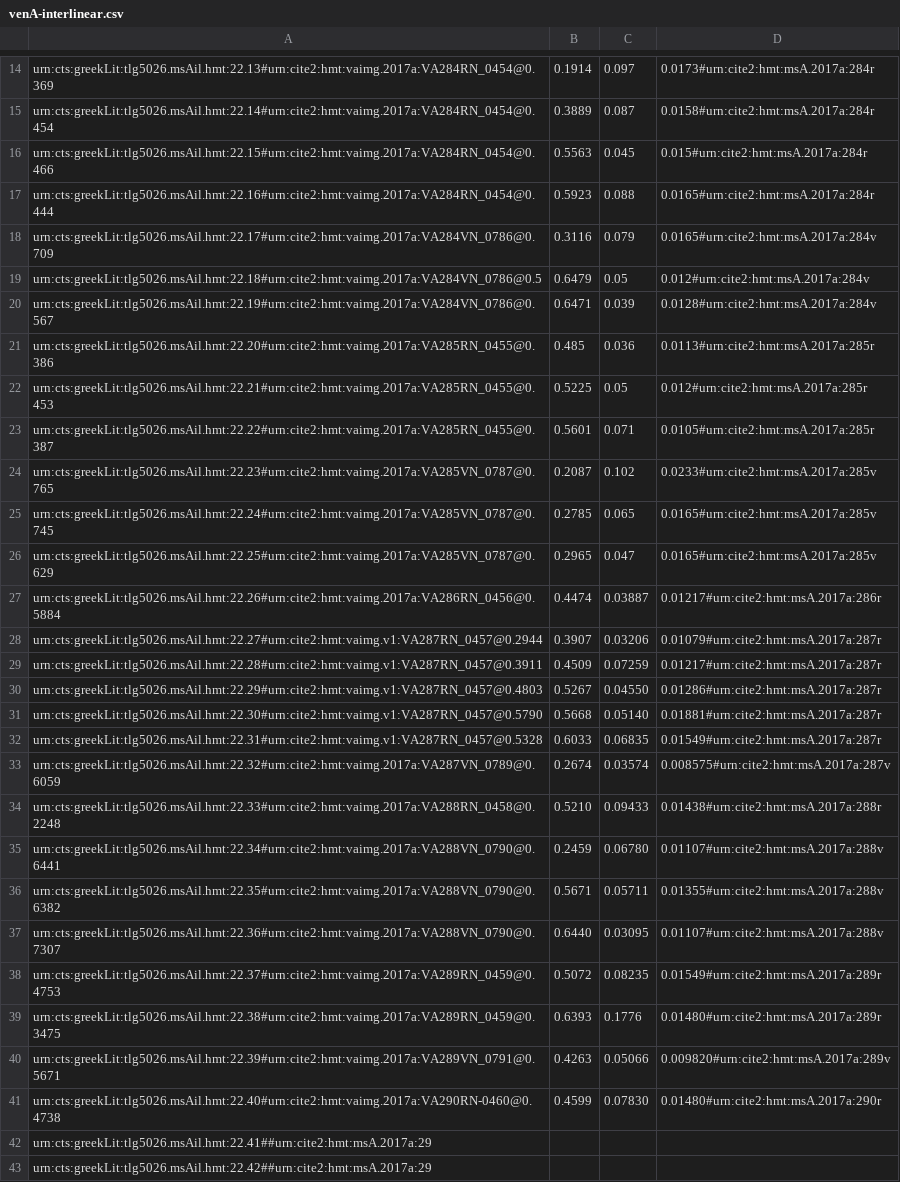
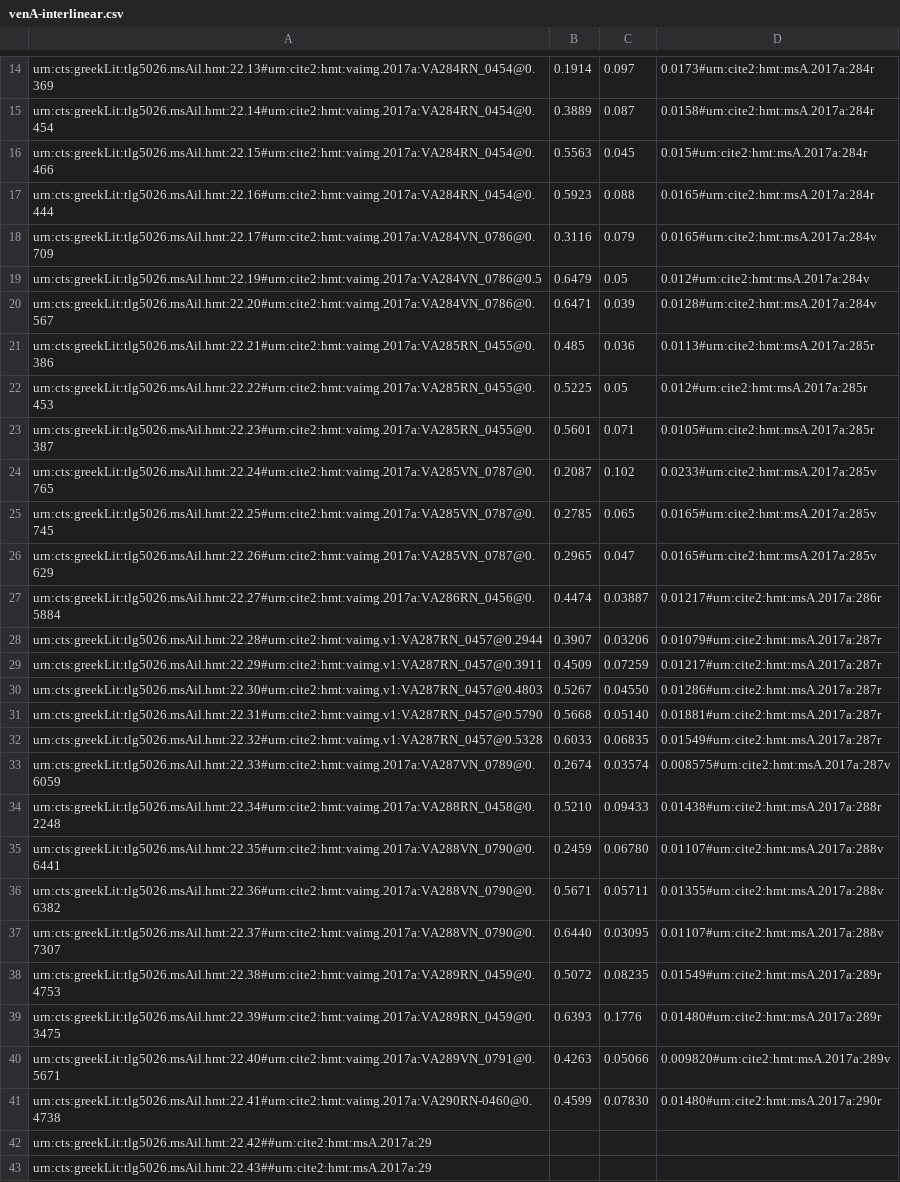
Before and after one commit to hmteditors/closed-hmt-22, a CSV file: dse-models/venA-interlinear.csv, drawn as a sheet; only a part is shown, gaps mark what is left out; removed rows and columns are numbered as before the commit, all else as after; the diff names each change by its address in the sheet, - before the commit and + after, or states it on an @@ line.

Commit message:
Update venA-interlinear.csv

```diff
--- a/dse-models/venA-interlinear.csv
+++ b/dse-models/venA-interlinear.csv
-A19: urn:cts:greekLit:tlg5026.msAil.hmt:22.18#urn:cite2:hmt:vaimg.2017a:VA284VN_0786@0.5
+A19: urn:cts:greekLit:tlg5026.msAil.hmt:22.19#urn:cite2:hmt:vaimg.2017a:VA284VN_0786@0.5
-A20: urn:cts:greekLit:tlg5026.msAil.hmt:22.19#urn:cite2:hmt:vaimg.2017a:VA284VN_0786@0.567
+A20: urn:cts:greekLit:tlg5026.msAil.hmt:22.20#urn:cite2:hmt:vaimg.2017a:VA284VN_0786@0.567
-A21: urn:cts:greekLit:tlg5026.msAil.hmt:22.20#urn:cite2:hmt:vaimg.2017a:VA285RN_0455@0.386
+A21: urn:cts:greekLit:tlg5026.msAil.hmt:22.21#urn:cite2:hmt:vaimg.2017a:VA285RN_0455@0.386
-A22: urn:cts:greekLit:tlg5026.msAil.hmt:22.21#urn:cite2:hmt:vaimg.2017a:VA285RN_0455@0.453
+A22: urn:cts:greekLit:tlg5026.msAil.hmt:22.22#urn:cite2:hmt:vaimg.2017a:VA285RN_0455@0.453
-A23: urn:cts:greekLit:tlg5026.msAil.hmt:22.22#urn:cite2:hmt:vaimg.2017a:VA285RN_0455@0.387
+A23: urn:cts:greekLit:tlg5026.msAil.hmt:22.23#urn:cite2:hmt:vaimg.2017a:VA285RN_0455@0.387
-A24: urn:cts:greekLit:tlg5026.msAil.hmt:22.23#urn:cite2:hmt:vaimg.2017a:VA285VN_0787@0.765
+A24: urn:cts:greekLit:tlg5026.msAil.hmt:22.24#urn:cite2:hmt:vaimg.2017a:VA285VN_0787@0.765
-A25: urn:cts:greekLit:tlg5026.msAil.hmt:22.24#urn:cite2:hmt:vaimg.2017a:VA285VN_0787@0.745
+A25: urn:cts:greekLit:tlg5026.msAil.hmt:22.25#urn:cite2:hmt:vaimg.2017a:VA285VN_0787@0.745
-A26: urn:cts:greekLit:tlg5026.msAil.hmt:22.25#urn:cite2:hmt:vaimg.2017a:VA285VN_0787@0.629
+A26: urn:cts:greekLit:tlg5026.msAil.hmt:22.26#urn:cite2:hmt:vaimg.2017a:VA285VN_0787@0.629
-A27: urn:cts:greekLit:tlg5026.msAil.hmt:22.26#urn:cite2:hmt:vaimg.2017a:VA286RN_0456@0.5884
+A27: urn:cts:greekLit:tlg5026.msAil.hmt:22.27#urn:cite2:hmt:vaimg.2017a:VA286RN_0456@0.5884
-A28: urn:cts:greekLit:tlg5026.msAil.hmt:22.27#urn:cite2:hmt:vaimg.v1:VA287RN_0457@0.2944
+A28: urn:cts:greekLit:tlg5026.msAil.hmt:22.28#urn:cite2:hmt:vaimg.v1:VA287RN_0457@0.2944
-A29: urn:cts:greekLit:tlg5026.msAil.hmt:22.28#urn:cite2:hmt:vaimg.v1:VA287RN_0457@0.3911
+A29: urn:cts:greekLit:tlg5026.msAil.hmt:22.29#urn:cite2:hmt:vaimg.v1:VA287RN_0457@0.3911
-A30: urn:cts:greekLit:tlg5026.msAil.hmt:22.29#urn:cite2:hmt:vaimg.v1:VA287RN_0457@0.4803
+A30: urn:cts:greekLit:tlg5026.msAil.hmt:22.30#urn:cite2:hmt:vaimg.v1:VA287RN_0457@0.4803
-A31: urn:cts:greekLit:tlg5026.msAil.hmt:22.30#urn:cite2:hmt:vaimg.v1:VA287RN_0457@0.5790
+A31: urn:cts:greekLit:tlg5026.msAil.hmt:22.31#urn:cite2:hmt:vaimg.v1:VA287RN_0457@0.5790
-A32: urn:cts:greekLit:tlg5026.msAil.hmt:22.31#urn:cite2:hmt:vaimg.v1:VA287RN_0457@0.5328
+A32: urn:cts:greekLit:tlg5026.msAil.hmt:22.32#urn:cite2:hmt:vaimg.v1:VA287RN_0457@0.5328
-A33: urn:cts:greekLit:tlg5026.msAil.hmt:22.32#urn:cite2:hmt:vaimg.2017a:VA287VN_0789@0.6059
+A33: urn:cts:greekLit:tlg5026.msAil.hmt:22.33#urn:cite2:hmt:vaimg.2017a:VA287VN_0789@0.6059
-A34: urn:cts:greekLit:tlg5026.msAil.hmt:22.33#urn:cite2:hmt:vaimg.2017a:VA288RN_0458@0.2248
+A34: urn:cts:greekLit:tlg5026.msAil.hmt:22.34#urn:cite2:hmt:vaimg.2017a:VA288RN_0458@0.2248
-A35: urn:cts:greekLit:tlg5026.msAil.hmt:22.34#urn:cite2:hmt:vaimg.2017a:VA288VN_0790@0.6441
+A35: urn:cts:greekLit:tlg5026.msAil.hmt:22.35#urn:cite2:hmt:vaimg.2017a:VA288VN_0790@0.6441
-A36: urn:cts:greekLit:tlg5026.msAil.hmt:22.35#urn:cite2:hmt:vaimg.2017a:VA288VN_0790@0.6382
+A36: urn:cts:greekLit:tlg5026.msAil.hmt:22.36#urn:cite2:hmt:vaimg.2017a:VA288VN_0790@0.6382
-A37: urn:cts:greekLit:tlg5026.msAil.hmt:22.36#urn:cite2:hmt:vaimg.2017a:VA288VN_0790@0.7307
+A37: urn:cts:greekLit:tlg5026.msAil.hmt:22.37#urn:cite2:hmt:vaimg.2017a:VA288VN_0790@0.7307
-A38: urn:cts:greekLit:tlg5026.msAil.hmt:22.37#urn:cite2:hmt:vaimg.2017a:VA289RN_0459@0.4753
+A38: urn:cts:greekLit:tlg5026.msAil.hmt:22.38#urn:cite2:hmt:vaimg.2017a:VA289RN_0459@0.4753
-A39: urn:cts:greekLit:tlg5026.msAil.hmt:22.38#urn:cite2:hmt:vaimg.2017a:VA289RN_0459@0.3475
+A39: urn:cts:greekLit:tlg5026.msAil.hmt:22.39#urn:cite2:hmt:vaimg.2017a:VA289RN_0459@0.3475
-A40: urn:cts:greekLit:tlg5026.msAil.hmt:22.39#urn:cite2:hmt:vaimg.2017a:VA289VN_0791@0.5671
+A40: urn:cts:greekLit:tlg5026.msAil.hmt:22.40#urn:cite2:hmt:vaimg.2017a:VA289VN_0791@0.5671
-A41: urn:cts:greekLit:tlg5026.msAil.hmt:22.40#urn:cite2:hmt:vaimg.2017a:VA290RN-0460@0.4738
+A41: urn:cts:greekLit:tlg5026.msAil.hmt:22.41#urn:cite2:hmt:vaimg.2017a:VA290RN-0460@0.4738
-row 42: urn:cts:greekLit:tlg5026.msAil.hmt:22.41##urn:cite2:hmt:msA.2017a:29
+row 43: urn:cts:greekLit:tlg5026.msAil.hmt:22.43##urn:cite2:hmt:msA.2017a:29
```
